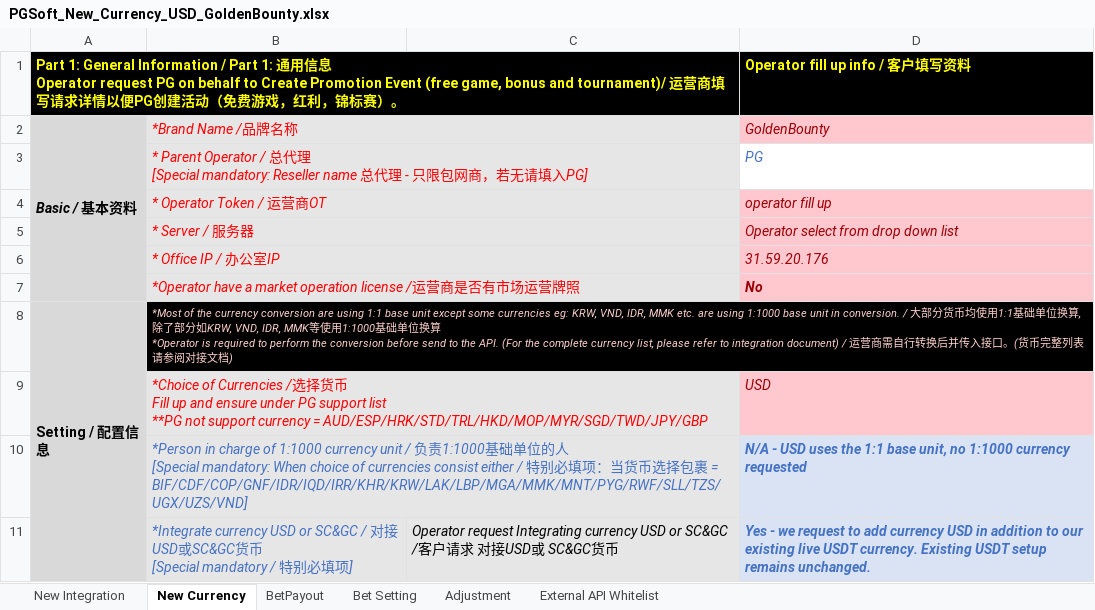
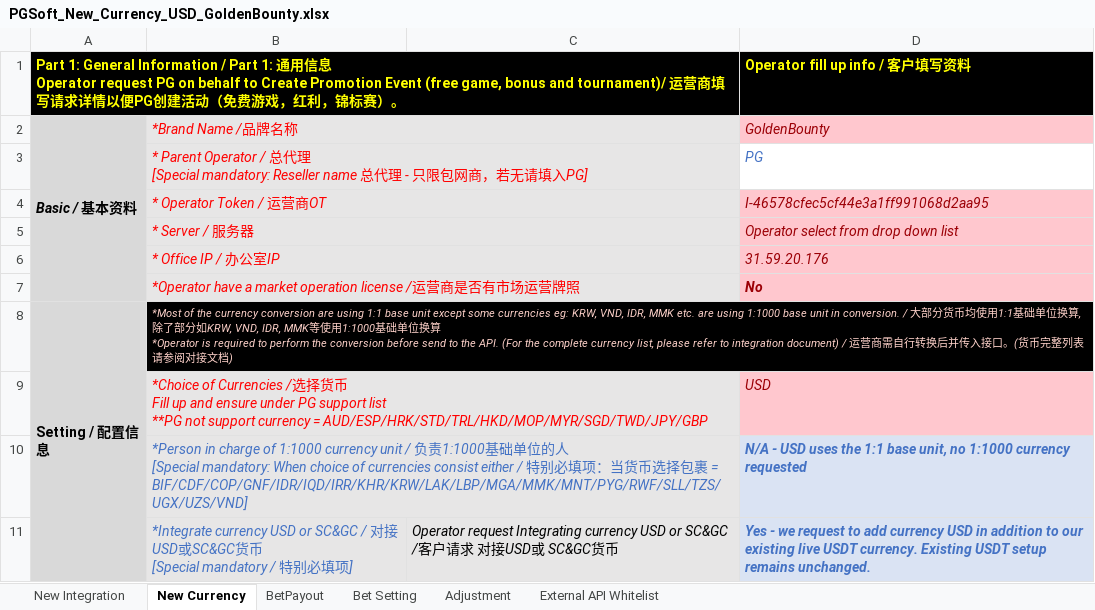
Before and after one commit to GoldenBountybot/golden-bounty-assets, an Excel workbook: forms/PGSoft_New_Currency_USD_GoldenBounty.xlsx, sheet New Currency, drawn as a sheet; only a part is shown; values as stored, in another font and other column widths than the file's, no borders; the diff names each change by its address in the sheet, - before the commit and + after, or states it on an @@ line.

Commit message:
fill operator token

```diff
--- a/forms/PGSoft_New_Currency_USD_GoldenBounty.xlsx (sheet New Currency)
+++ b/forms/PGSoft_New_Currency_USD_GoldenBounty.xlsx (sheet New Currency)
-D4: operator fill up
+D4: I-46578cfec5cf44e3a1ff991068d2aa95
```
